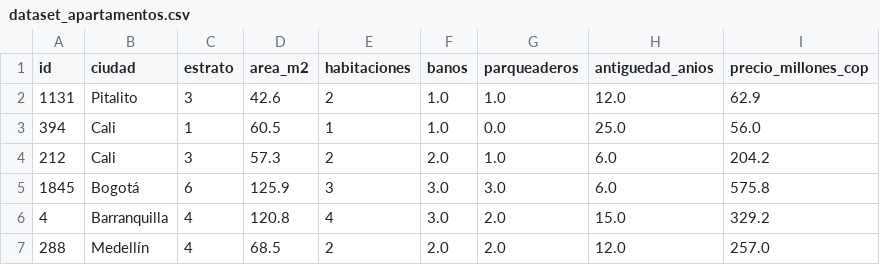
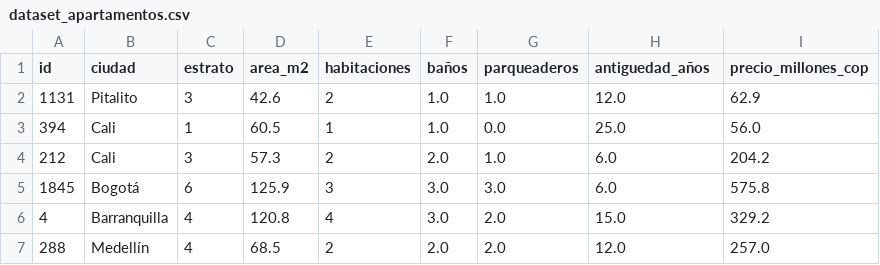
Before and after one commit to davidskj180/dataset-004, a CSV file: dataset_apartamentos.csv, drawn as a sheet; only a part is shown.

Commit message:
Update dataset_apartamentos.csv

```diff
--- a/dataset_apartamentos.csv
+++ b/dataset_apartamentos.csv
@@ -1,2 +1,2 @@
-id,ciudad,estrato,area_m2,habitaciones,banos,parqueaderos,antiguedad_anios,precio_millones_cop
+id,ciudad,estrato,area_m2,habitaciones,baños,parqueaderos,antiguedad_años,precio_millones_cop
 1131,Pitalito,3,42.6,2,1.0,1.0,12.0,62.9
```
